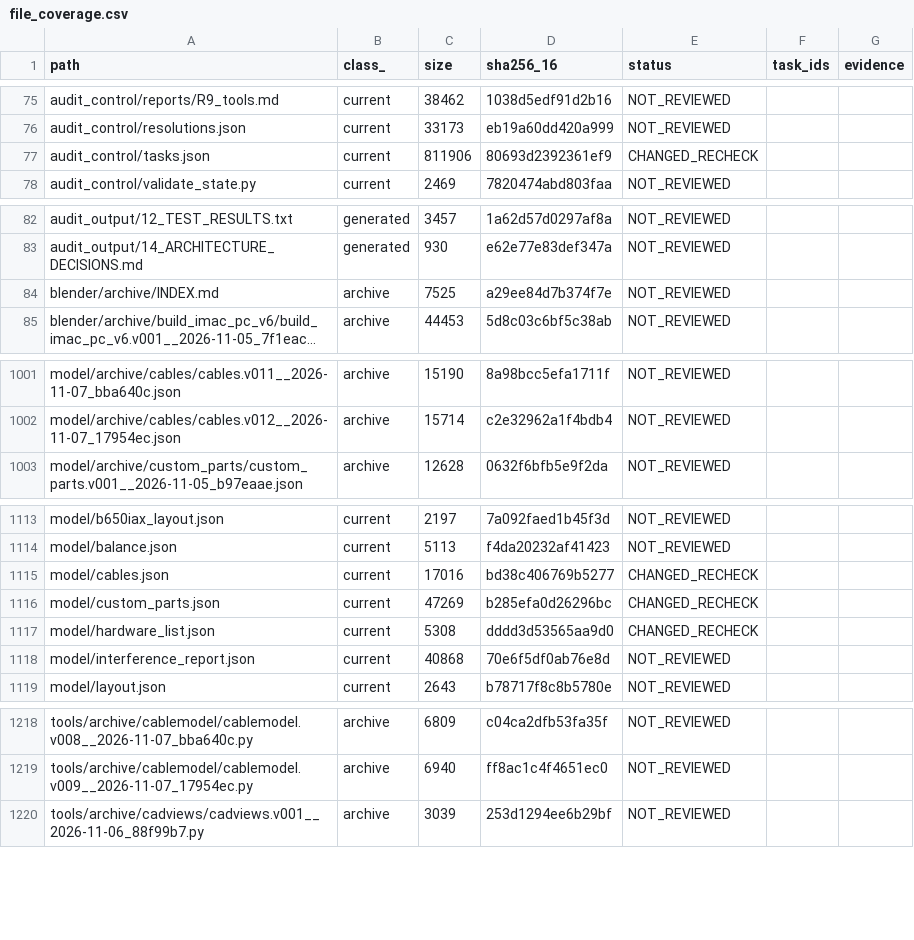
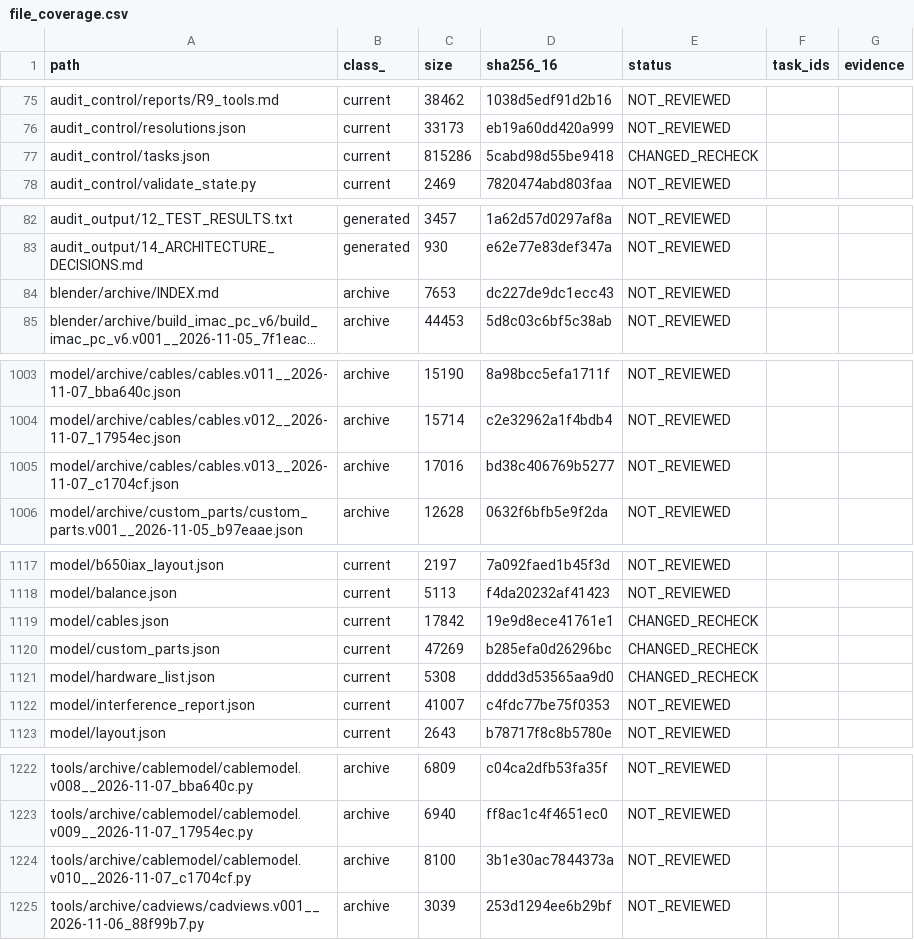
Before and after one commit to mai-ima/imac, a CSV file: audit_control/file_coverage.csv, drawn as a sheet; only a part is shown, gaps mark what is left out; long unchanged cells end in …; addresses are those after the commit; the diff covers the shown part only; the diff names each change by its address in the sheet, - before the commit and + after, or states it on an @@ line.

```diff
--- a/audit_control/file_coverage.csv
+++ b/audit_control/file_coverage.csv
-C77 (size): 811906
+C77 (size): 815286
-D77 (sha256_16): 80693d2392361ef9
+D77 (sha256_16): 5cabd98d55be9418
-C84 (size): 7525
+C84 (size): 7653
-D84 (sha256_16): a29ee84d7b374f7e
+D84 (sha256_16): dc227de9dc1ecc43
+row 1005: model/archive/cables/cables.v013__2026-11-07_c1704cf.json | archive | 17016 | bd38c406769b5277 | NOT_REVIEWED
-C1119 (size): 17016
+C1119 (size): 17842
-D1119 (sha256_16): bd38c406769b5277
+D1119 (sha256_16): 19e9d8ece41761e1
-C1122 (size): 40868
+C1122 (size): 41007
-D1122 (sha256_16): 70e6f5df0ab76e8d
+D1122 (sha256_16): c4fdc77be75f0353
+row 1224: tools/archive/cablemodel/cablemodel.v010__2026-11-07_c1704cf.py | archive | 8100 | 3b1e30ac7844373a | NOT_REVIEWED
```
Also changed, not shown: 4 added rows and 22 edited cells elsewhere in this file, audit_output/01_FULL_FILE_MANIFEST.csv, 21 other files.
